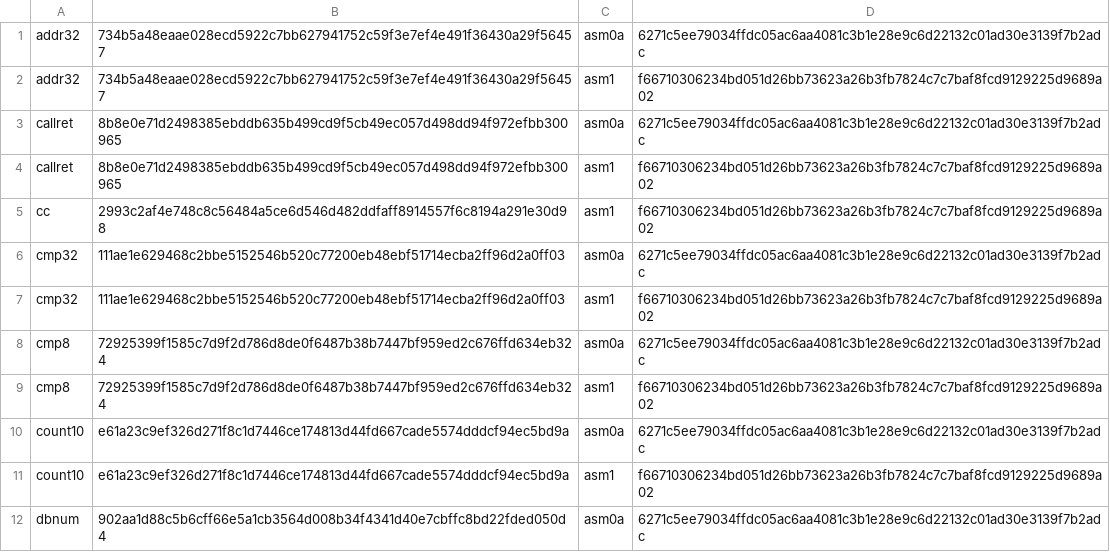
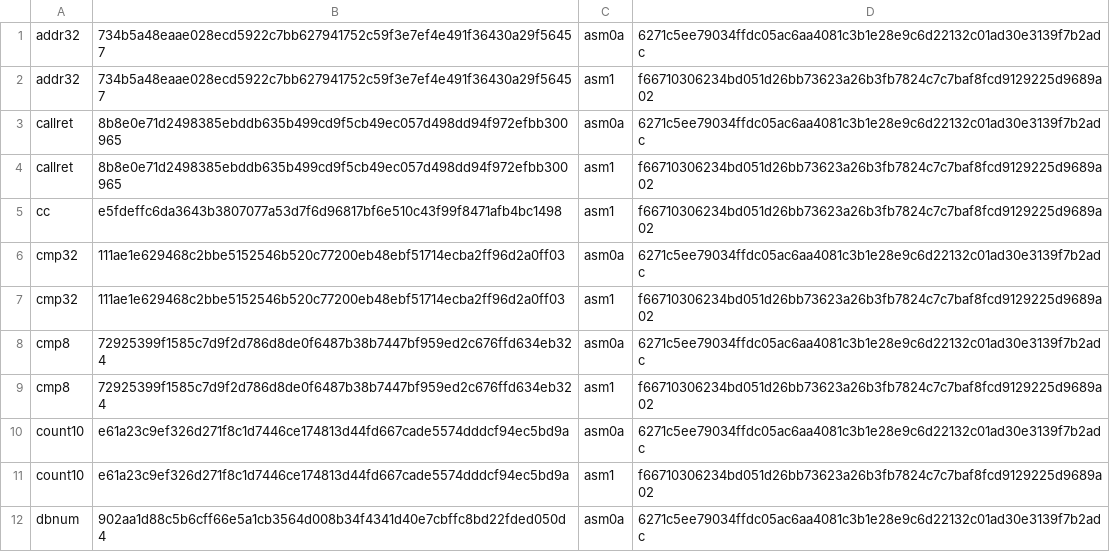
Before and after one commit to saxeum/asm-bootstrap, a TSV file: docs/provenance.tsv, drawn as a sheet; only a part is shown.

```diff
--- a/docs/provenance.tsv
+++ b/docs/provenance.tsv
@@ -4,3 +4,3 @@ callret	8b8e0e71d2498385ebddb635b499cd9f5cb49ec057d498dd94f972efbb300965	asm0a	6
 callret	8b8e0e71d2498385ebddb635b499cd9f5cb49ec057d498dd94f972efbb300965	asm1	f66710306234bd051d26bb73623a26b3fb7824c7c7baf8fcd9129225d9689a02
-cc	2993c2af4e748c8c56484a5ce6d546d482ddfaff8914557f6c8194a291e30d98	asm1	f66710306234bd051d26bb73623a26b3fb7824c7c7baf8fcd9129225d9689a02
+cc	e5fdeffc6da3643b3807077a53d7f6d96817bf6e510c43f99f8471afb4bc1498	asm1	f66710306234bd051d26bb73623a26b3fb7824c7c7baf8fcd9129225d9689a02
 cmp32	111ae1e629468c2bbe5152546b520c77200eb48ebf51714ecba2ff96d2a0ff03	asm0a	6271c5ee79034ffdc05ac6aa4081c3b1e28e9c6d22132c01ad30e3139f7b2adc
```
Also changed, not shown: 10 other files.
